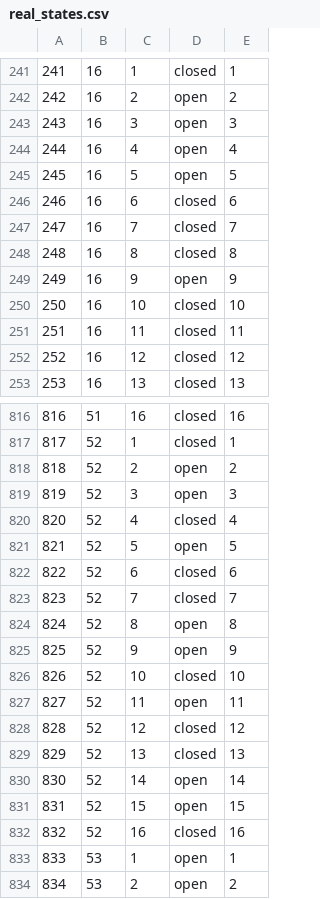
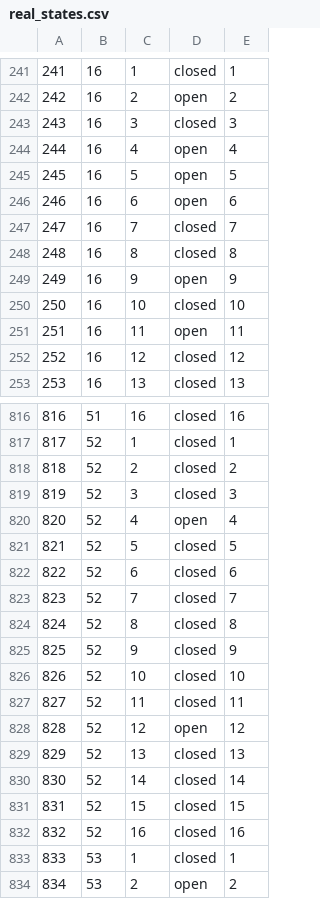
Before and after one commit to james-barnard/nitrobrew, a CSV file: data/real_states.csv, drawn as a sheet; only a part is shown, gaps mark what is left out; the diff covers the shown part only.

```diff
--- a/data/real_states.csv
+++ b/data/real_states.csv
@@ -242,6 +242,6 @@
 242,16,2,open,2
-243,16,3,open,3
+243,16,3,closed,3
 244,16,4,open,4
 245,16,5,open,5
-246,16,6,closed,6
+246,16,6,open,6
 247,16,7,closed,7
@@ -250,3 +250,3 @@
 250,16,10,closed,10
-251,16,11,closed,11
+251,16,11,open,11
 252,16,12,closed,12
@@ -817,18 +817,18 @@
 817,52,1,closed,1
-818,52,2,open,2
-819,52,3,open,3
-820,52,4,closed,4
-821,52,5,open,5
+818,52,2,closed,2
+819,52,3,closed,3
+820,52,4,open,4
+821,52,5,closed,5
 822,52,6,closed,6
 823,52,7,closed,7
-824,52,8,open,8
-825,52,9,open,9
+824,52,8,closed,8
+825,52,9,closed,9
 826,52,10,closed,10
-827,52,11,open,11
-828,52,12,closed,12
+827,52,11,closed,11
+828,52,12,open,12
 829,52,13,closed,13
-830,52,14,open,14
-831,52,15,open,15
+830,52,14,closed,14
+831,52,15,closed,15
 832,52,16,closed,16
-833,53,1,open,1
+833,53,1,closed,1
 834,53,2,open,2
```
Also changed, not shown: 32 added rows and 25 edited cells elsewhere in this file, data/real_steps.csv, 1 other file.
